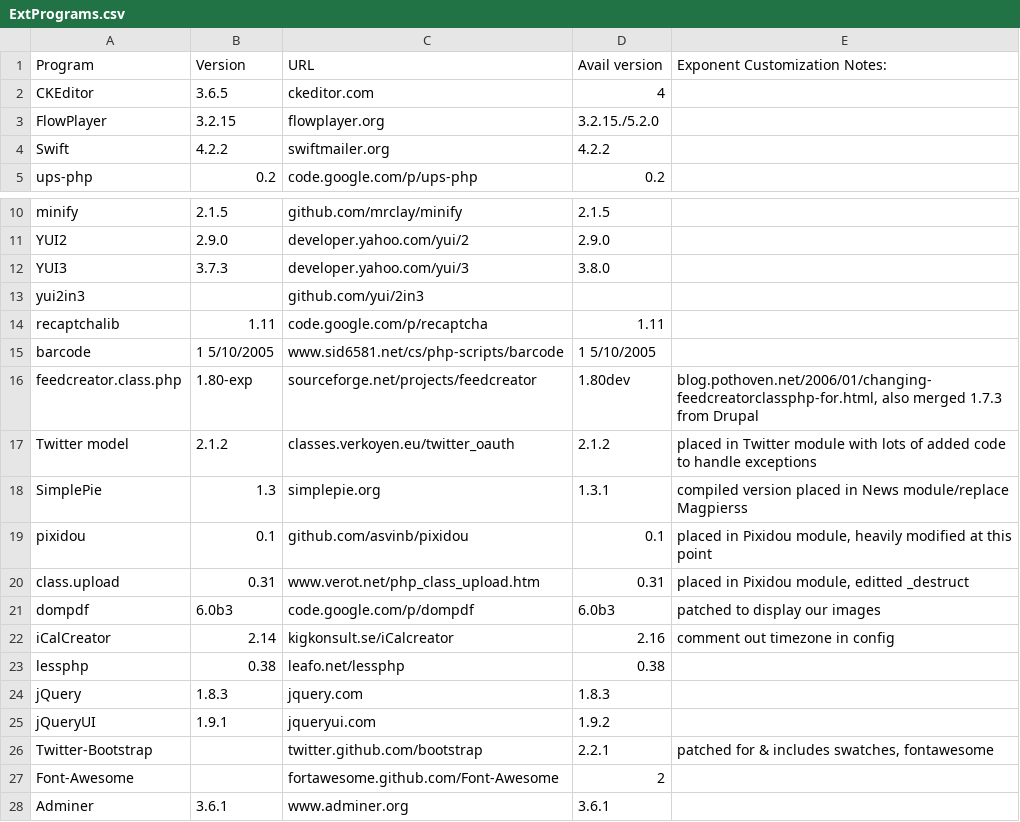
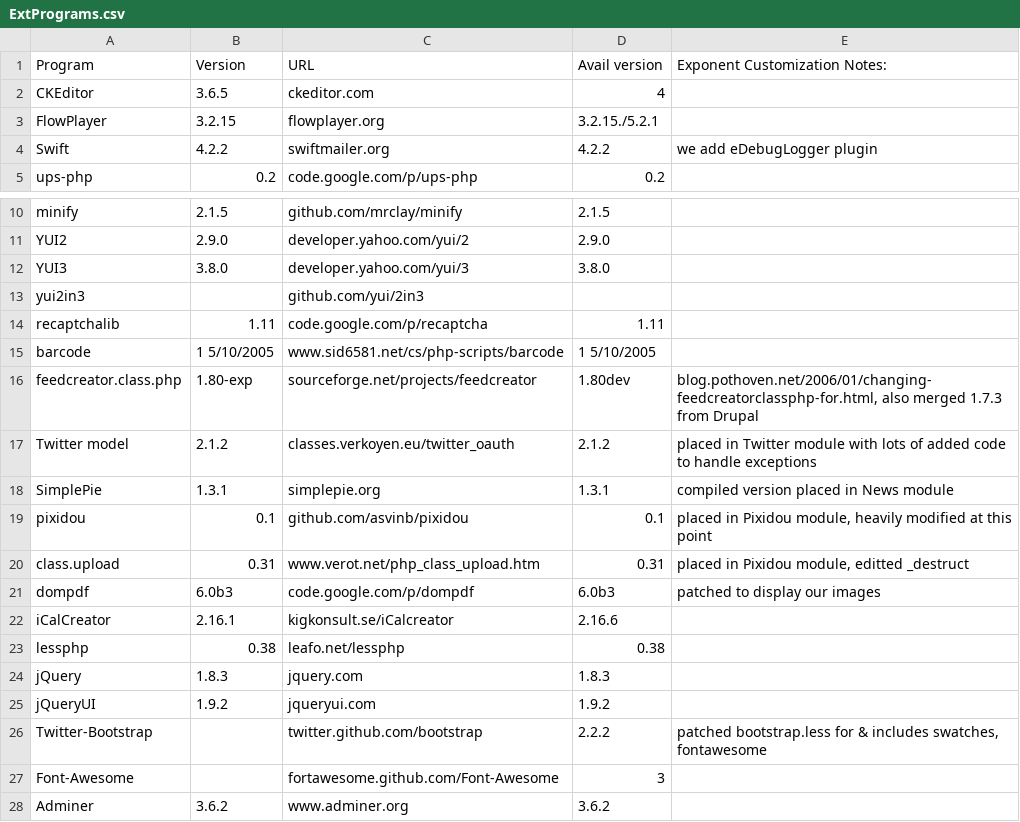
Before and after one commit to exponentcms/exponent-cms, a CSV file: external/ExtPrograms.csv, drawn as a sheet; only a part is shown, gaps mark what is left out.

```diff
--- a/external/ExtPrograms.csv
+++ b/external/ExtPrograms.csv
@@ -2,4 +2,4 @@ Program,Version,URL,Avail version,Exponent Customization Notes:
 CKEditor,3.6.5,ckeditor.com,4,
-FlowPlayer,3.2.15,flowplayer.org,3.2.15./5.2.0,
-Swift,4.2.2,swiftmailer.org,4.2.2,
+FlowPlayer,3.2.15,flowplayer.org,3.2.15./5.2.1,
+Swift,4.2.2,swiftmailer.org,4.2.2,we add  eDebugLogger plugin
 ups-php,0.2,code.google.com/p/ups-php,0.2,
@@ -11,3 +11,3 @@ minify,2.1.5,github.com/mrclay/minify,2.1.5,
 YUI2,2.9.0,developer.yahoo.com/yui/2,2.9.0,
-YUI3,3.7.3,developer.yahoo.com/yui/3,3.8.0,
+YUI3,3.8.0,developer.yahoo.com/yui/3,3.8.0,
 yui2in3,,github.com/yui/2in3,,
@@ -17,3 +17,3 @@ feedcreator.class.php,1.80-exp,sourceforge.net/projects/feedcreator,1.80dev,"blo
 Twitter model,2.1.2,classes.verkoyen.eu/twitter_oauth,2.1.2,placed in Twitter module with lots of added code to handle exceptions
-SimplePie,1.3,simplepie.org,1.3.1,compiled version placed in News module/replace Magpierss
+SimplePie,1.3.1,simplepie.org,1.3.1,compiled version placed in News module
 pixidou,0.1,github.com/asvinb/pixidou,0.1,"placed in Pixidou module, heavily modified at this point"
@@ -21,8 +21,8 @@ class.upload,0.31,www.verot.net/php_class_upload.htm,0.31,"placed in Pixidou mod
 dompdf,6.0b3,code.google.com/p/dompdf,6.0b3,patched to display our images
-iCalCreator,2.14,kigkonsult.se/iCalcreator,2.16,comment out timezone in config
+iCalCreator,2.16.1,kigkonsult.se/iCalcreator,2.16.6,
 lessphp,0.38,leafo.net/lessphp,0.38,
 jQuery,1.8.3,jquery.com,1.8.3,
-jQueryUI,1.9.1,jqueryui.com,1.9.2,
-Twitter-Bootstrap,,twitter.github.com/bootstrap,2.2.1,"patched for & includes swatches, fontawesome"
-Font-Awesome,,fortawesome.github.com/Font-Awesome,2,
-Adminer,3.6.1,www.adminer.org,3.6.1,
+jQueryUI,1.9.2,jqueryui.com,1.9.2,
+Twitter-Bootstrap,,twitter.github.com/bootstrap,2.2.2,"patched bootstrap.less for & includes swatches, fontawesome"
+Font-Awesome,,fortawesome.github.com/Font-Awesome,3,
+Adminer,3.6.2,www.adminer.org,3.6.2,
```
Also changed, not shown: 6 other files.
